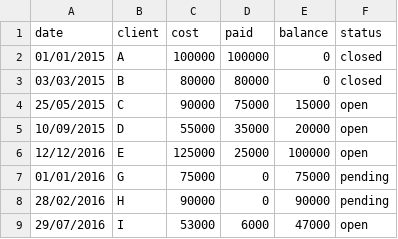
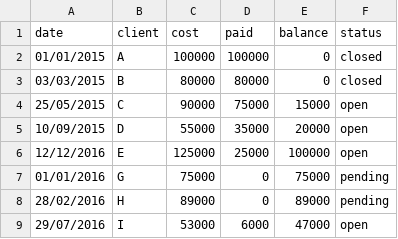
Before and after one commit to ernakarsono/Data-primier, a CSV file: data.csv, drawn as a sheet.

Commit message:
Revert "update customer H"
This reverts commit ac26bc80f176b395309cd0adbe466c95241fec21.

```diff
--- a/data.csv
+++ b/data.csv
@@ -7,3 +7,3 @@ date,client,cost,paid,balance,status
 01/01/2016,G,75000,0,75000,pending
-28/02/2016,H,90000,0,90000,pending
+28/02/2016,H,89000,0,89000,pending
 29/07/2016,I,53000,6000,47000,open
```
